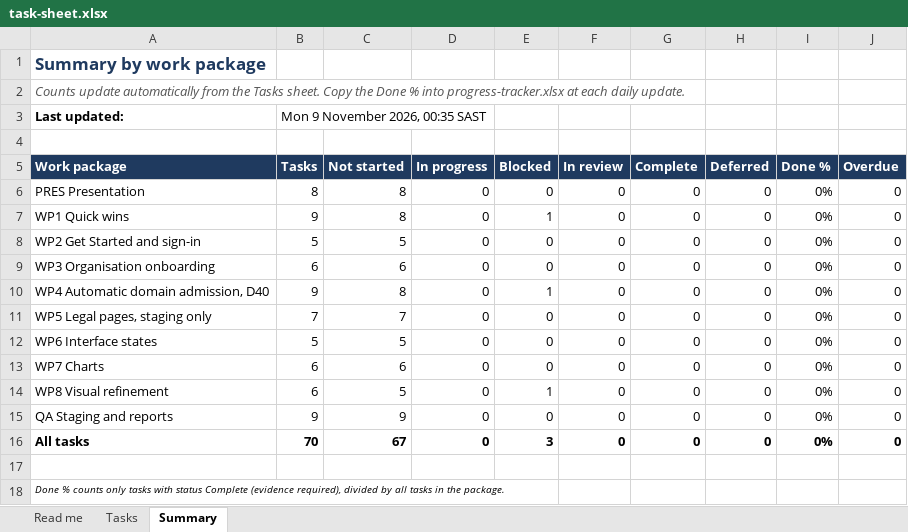
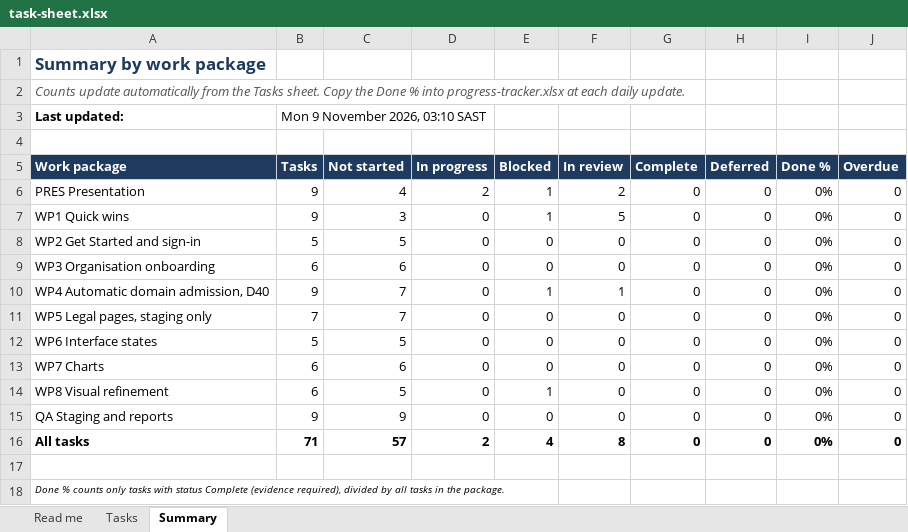
Before and after one commit to FrancoDivin/aqs-learning-platform, an Excel workbook: docs/progress/task-sheet.xlsx, sheet Summary, drawn as a sheet; values as stored, in another font and other column widths than the file's, no borders; the diff names each change by its address in the sheet, - before the commit and + after, or states it on an @@ line.

```diff
--- a/docs/progress/task-sheet.xlsx (sheet Summary)
+++ b/docs/progress/task-sheet.xlsx (sheet Summary)
-B3 (Tasks): Mon 9 November 2026, 00:35 SAST
+B3 (Tasks): Mon 9 November 2026, 03:10 SAST
-B6 (Tasks): 8
+B6 (Tasks): 9
-C6 (Not started): 8
+C6 (Not started): 4
-D6 (In progress): 0
+D6 (In progress): 2
-E6 (Blocked): 0
+E6 (Blocked): 1
-F6 (In review): 0
+F6 (In review): 2
-C7 (Not started): 8
+C7 (Not started): 3
-F7 (In review): 0
+F7 (In review): 5
-C10 (Not started): 8
+C10 (Not started): 7
-F10 (In review): 0
+F10 (In review): 1
-B16 (Tasks): 70
+B16 (Tasks): 71
-C16 (Not started): 67
+C16 (Not started): 57
-D16 (In progress): 0
+D16 (In progress): 2
-E16 (Blocked): 3
+E16 (Blocked): 4
-F16 (In review): 0
+F16 (In review): 8
```
Also changed, not shown: sheet Tasks, sheet Read me, formulas that keep their value, docs/progress/progress-tracker.xlsx, 4 other files.
